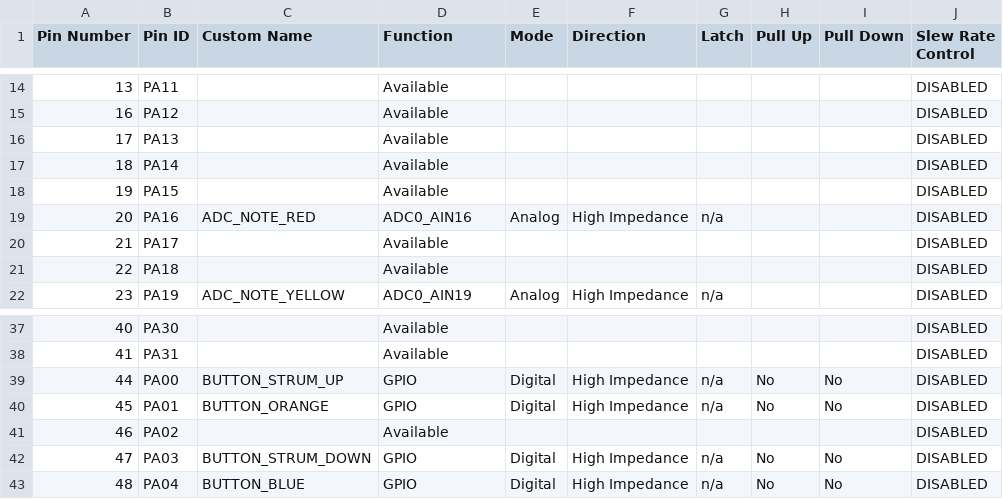
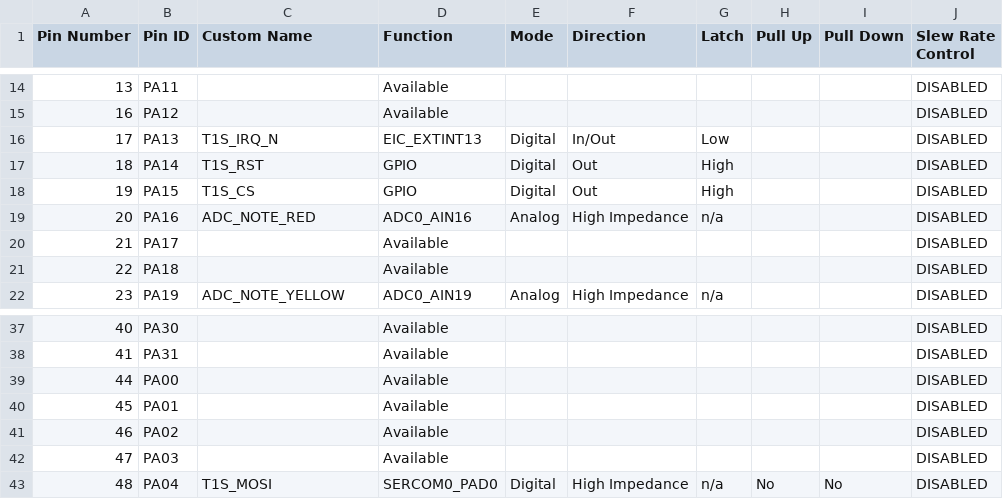
Before and after one commit to gmrozek-mchp/guitar-pic, a CSV file: firmware/fretboard/fretboard-mcc/src/config/default/pin_configurations.csv, drawn as a sheet; only a part is shown, gaps mark what is left out; the diff covers the shown part only.

```diff
--- a/firmware/fretboard/fretboard-mcc/src/config/default/pin_configurations.csv
+++ b/firmware/fretboard/fretboard-mcc/src/config/default/pin_configurations.csv
@@ -15,5 +15,5 @@ Pin Number,Pin ID,Custom Name,Function,Mode, Direction,Latch,Pull Up,Pull Down,S
 16,PA12,,Available,,,,,,DISABLED
-17,PA13,,Available,,,,,,DISABLED
-18,PA14,,Available,,,,,,DISABLED
-19,PA15,,Available,,,,,,DISABLED
+17,PA13,T1S_IRQ_N,EIC_EXTINT13,Digital,In/Out,Low,,,DISABLED
+18,PA14,T1S_RST,GPIO,Digital,Out,High,,,DISABLED
+19,PA15,T1S_CS,GPIO,Digital,Out,High,,,DISABLED
 20,PA16,ADC_NOTE_RED,ADC0_AIN16,Analog,High Impedance,n/a,,,DISABLED
@@ -38,6 +38,6 @@ Pin Number,Pin ID,Custom Name,Function,Mode, Direction,Latch,Pull Up,Pull Down,S
 41,PA31,,Available,,,,,,DISABLED
-44,PA00,BUTTON_STRUM_UP,GPIO,Digital,High Impedance,n/a,No,No,DISABLED
-45,PA01,BUTTON_ORANGE,GPIO,Digital,High Impedance,n/a,No,No,DISABLED
+44,PA00,,Available,,,,,,DISABLED
+45,PA01,,Available,,,,,,DISABLED
 46,PA02,,Available,,,,,,DISABLED
-47,PA03,BUTTON_STRUM_DOWN,GPIO,Digital,High Impedance,n/a,No,No,DISABLED
-48,PA04,BUTTON_BLUE,GPIO,Digital,High Impedance,n/a,No,No,DISABLED
+47,PA03,,Available,,,,,,DISABLED
+48,PA04,T1S_MOSI,SERCOM0_PAD0,Digital,High Impedance,n/a,No,No,DISABLED
```
Also changed, not shown: 11 edited cells elsewhere in this file, 35 other files.
